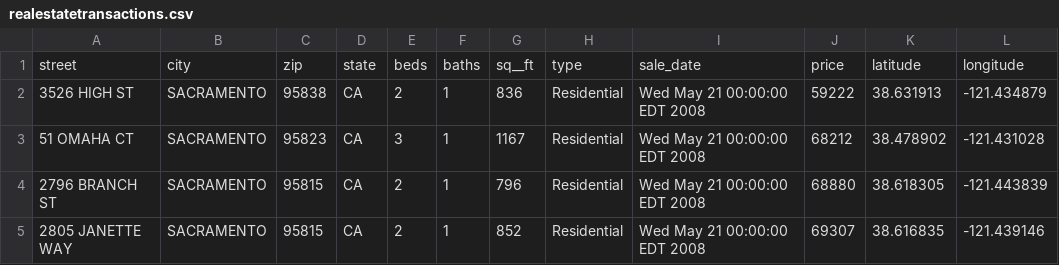
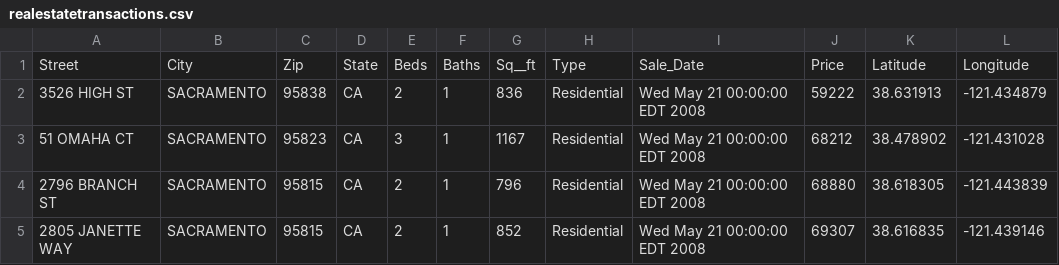
Before and after one commit to NishaRavichandran/CSVReader, a CSV file: public/realestatetransactions.csv, drawn as a sheet; only a part is shown; removed rows and columns are numbered as before the commit, all else as after; the diff names each change by its address in the sheet, - before the commit and + after, or states it on an @@ line.

```diff
--- a/public/realestatetransactions.csv
+++ b/public/realestatetransactions.csv
-row 1: street | city | zip | state | beds | baths | sq__ft | type | sale_date | price | latitude | longitude
+row 1: Street | City | Zip | State | Beds | Baths | Sq__ft | Type | Sale_Date | Price | Latitude | Longitude
```
Also changed, not shown: 2 other files.
